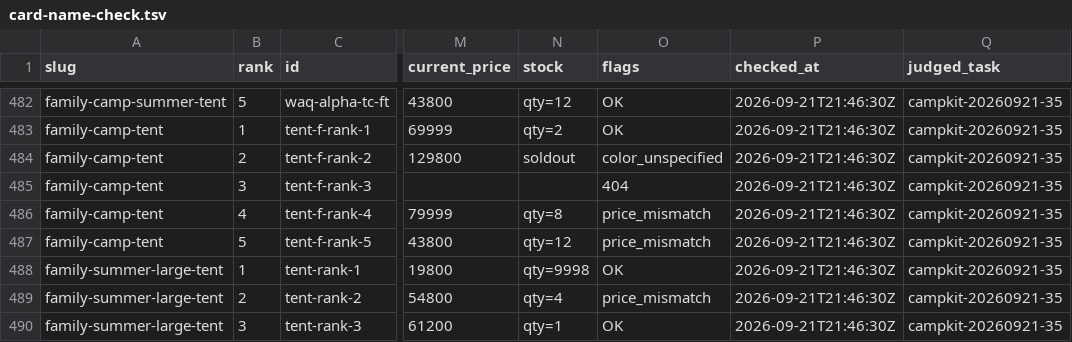
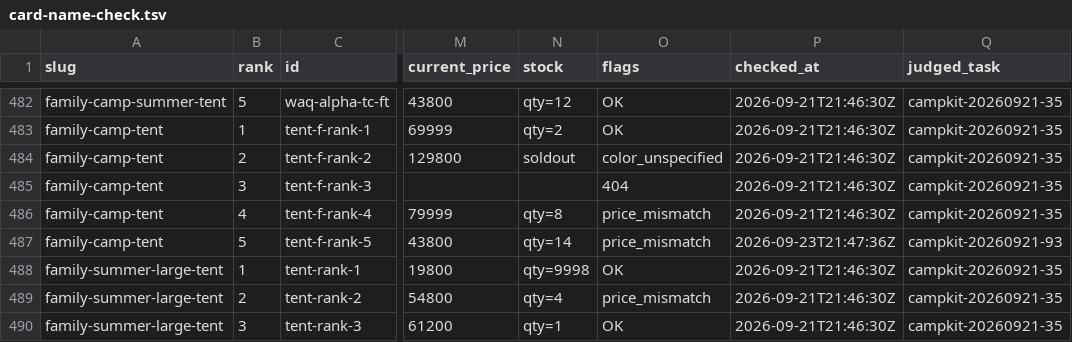
Before and after one commit to tanoue-boop/camp-kit-guide, a TSV file: _file/card-name-check.tsv, drawn as a sheet; only a part is shown, gaps mark what is left out; the diff covers the shown part only; the diff names each change by its address in the sheet, - before the commit and + after, or states it on an @@ line.

Commit message:
chore: キュー#19 第1弾 93 チャンク2 楽天現価リフレッシュ26行（campkit-20260921-93）

```diff
--- a/_file/card-name-check.tsv
+++ b/_file/card-name-check.tsv
-N487 (stock): qty=12
+N487 (stock): qty=14
-P487 (checked_at): 2026-09-21T21:46:30Z
+P487 (checked_at): 2026-09-23T21:47:36Z
-Q487 (judged_task): campkit-20260921-35
+Q487 (judged_task): campkit-20260921-93
```
Also changed, not shown: 74 edited cells elsewhere in this file.
